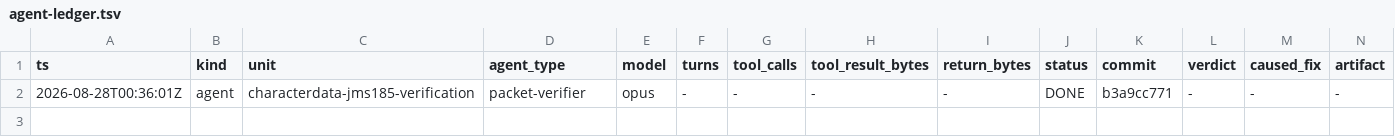
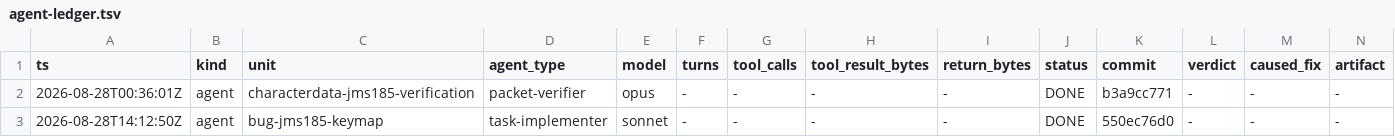
Before and after one commit to Chronicle20/atlas, a TSV file: docs/tasks/task-273-jms185-channel-enter-crash/agent-ledger.tsv, drawn as a sheet; only a part is shown; rows hold the shown columns only; the diff names each change by its address in the sheet, - before the commit and + after, or states it on an @@ line.

Commit message:
docs(task-273): record round 7 resolution

```diff
--- a/docs/tasks/task-273-jms185-channel-enter-crash/agent-ledger.tsv
+++ b/docs/tasks/task-273-jms185-channel-enter-crash/agent-ledger.tsv
+row 3: 2026-08-28T14:12:50Z | agent | bug-jms185-keymap | task-implementer | sonnet | - | - | - | - | DONE | 550ec76d0 | - | - | -
```
Also changed, not shown: 1 other file.
